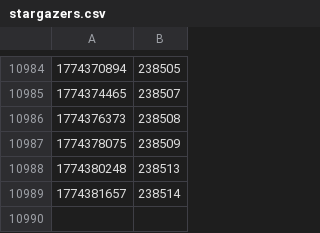
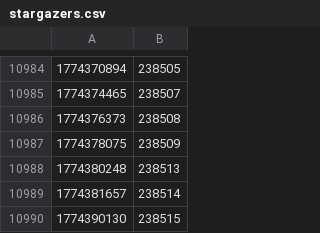
Before and after one commit to diamondburned/diamondburned, a CSV file: data/stargazers.csv, drawn as a sheet; only a part is shown, gaps mark what is left out.

```diff
--- a/data/stargazers.csv
+++ b/data/stargazers.csv
@@ -10989 +10989,2 @@
 1774381657,238514
+1774390130,238515
```
Also changed, not shown: 2 other files.
